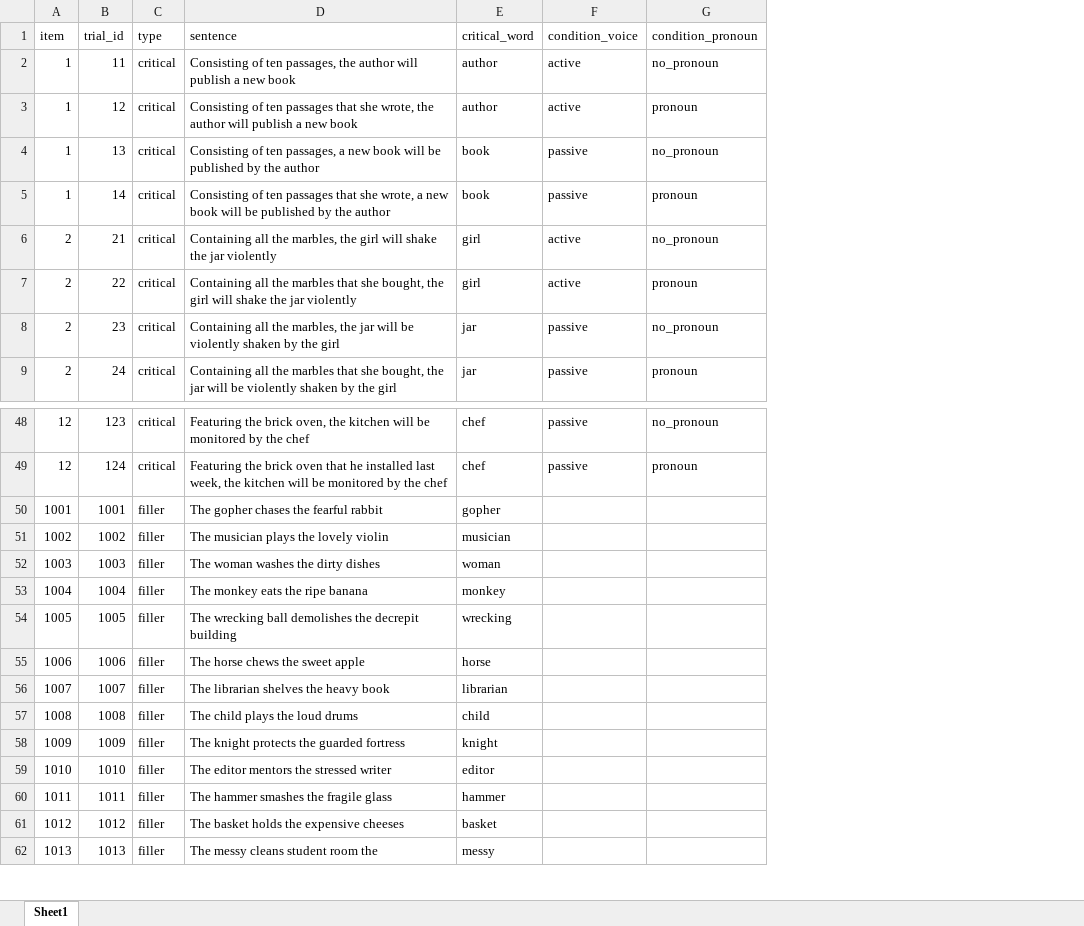
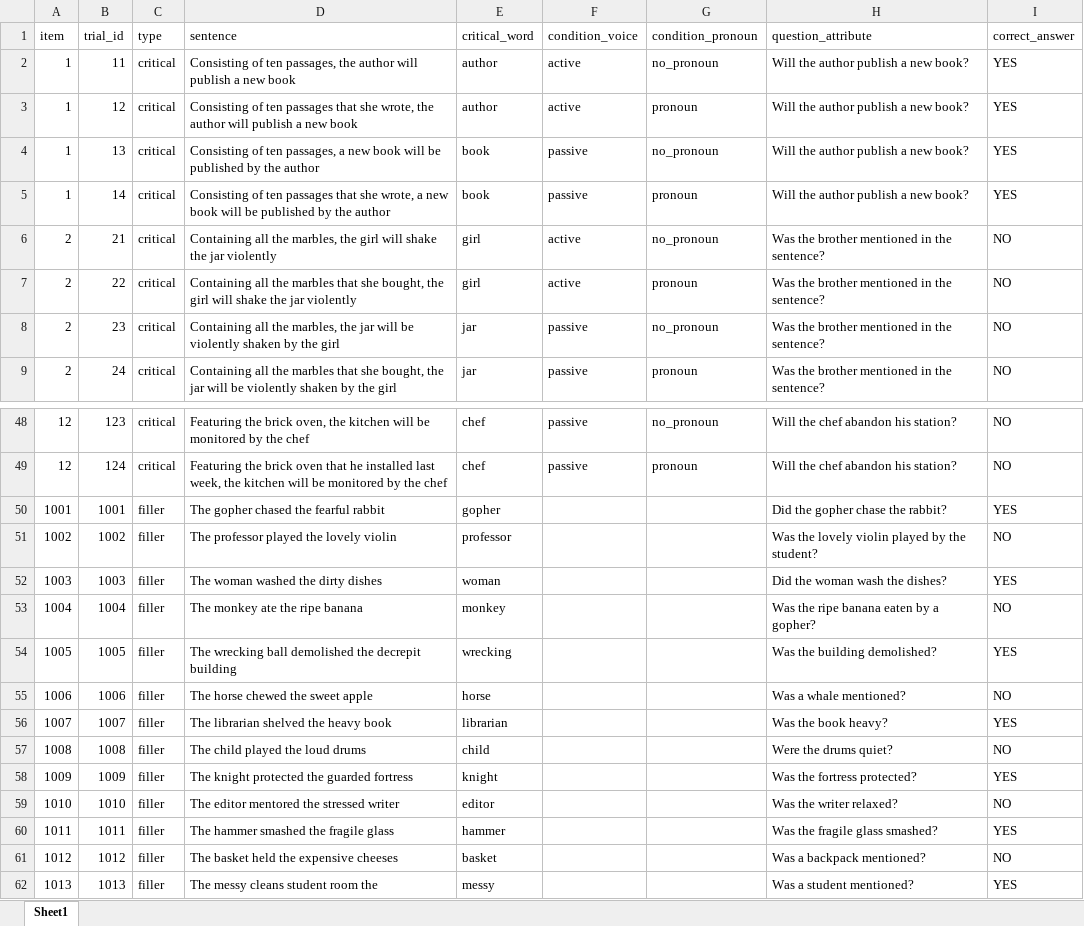
Before and after one commit to lu-jiayi/AdjunctControl26, an Excel workbook: self_paced_reading/experiment/StimuliSPR.xlsx, sheet Sheet1, drawn as a sheet; only a part is shown, gaps mark what is left out; values as stored, in another font and other column widths than the file's, no borders; the diff names each change by its address in the sheet, - before the commit and + after, or states it on an @@ line.

Commit message:
Update experiment

```diff
--- a/self_paced_reading/experiment/StimuliSPR.xlsx (sheet Sheet1)
+++ b/self_paced_reading/experiment/StimuliSPR.xlsx (sheet Sheet1)
+column H (question_attribute), rows 2-9: Will the author publish a new book? | Will the author publish a new book? | Will the author publish a new book? | Will the author publish a new book? | Was the brother mentioned in the sentence? | Was the brother mentioned in the sentence? | Was the brother mentioned in the sentence? | Was the brother mentioned in the sentence?; rows 48-62: Will the chef abandon his station? | Will the chef abandon his station? | Did the gopher chase the rabbit? | Was the lovely violin played by the student? | Did the woman wash the dishes? | Was the ripe banana eaten by a gopher? | Was the building demolished? | Was a whale mentioned? | Was the book heavy? | Were the drums quiet? | Was the fortress protected? | Was the writer relaxed? | Was the fragile glass smashed? | Was a backpack mentioned? | Was a student mentioned?
+column I (correct_answer), rows 2-9: YES | YES | YES | YES | NO | NO | NO | NO; rows 48-62: NO | NO | YES | NO | YES | NO | YES | NO | YES | NO | YES | NO | YES | NO | YES
-D50 (sentence): The gopher chases the fearful rabbit
+D50 (sentence): The gopher chased the fearful rabbit
-D51 (sentence): The musician plays the lovely violin
+D51 (sentence): The professor played the lovely violin
-E51 (critical_word): musician
+E51 (critical_word): professor
-D52 (sentence): The woman washes the dirty dishes
+D52 (sentence): The woman washed the dirty dishes
-D53 (sentence): The monkey eats the ripe banana
+D53 (sentence): The monkey ate the ripe banana
-D54 (sentence): …wrecking ball demolishes the decrepit…
+D54 (sentence): …wrecking ball demolished the decrepit…
-D55 (sentence): The horse chews the sweet apple
+D55 (sentence): The horse chewed the sweet apple
-D56 (sentence): The librarian shelves the heavy book
+D56 (sentence): The librarian shelved the heavy book
-D57 (sentence): The child plays the loud drums
+D57 (sentence): The child played the loud drums
-D58 (sentence): The knight protects the guarded fortress
+D58 (sentence): The knight protected the guarded fortress
-D59 (sentence): The editor mentors the stressed writer
+D59 (sentence): The editor mentored the stressed writer
-D60 (sentence): The hammer smashes the fragile glass
+D60 (sentence): The hammer smashed the fragile glass
-D61 (sentence): The basket holds the expensive cheeses
+D61 (sentence): The basket held the expensive cheeses
```
Also changed, not shown: 6 other files.
